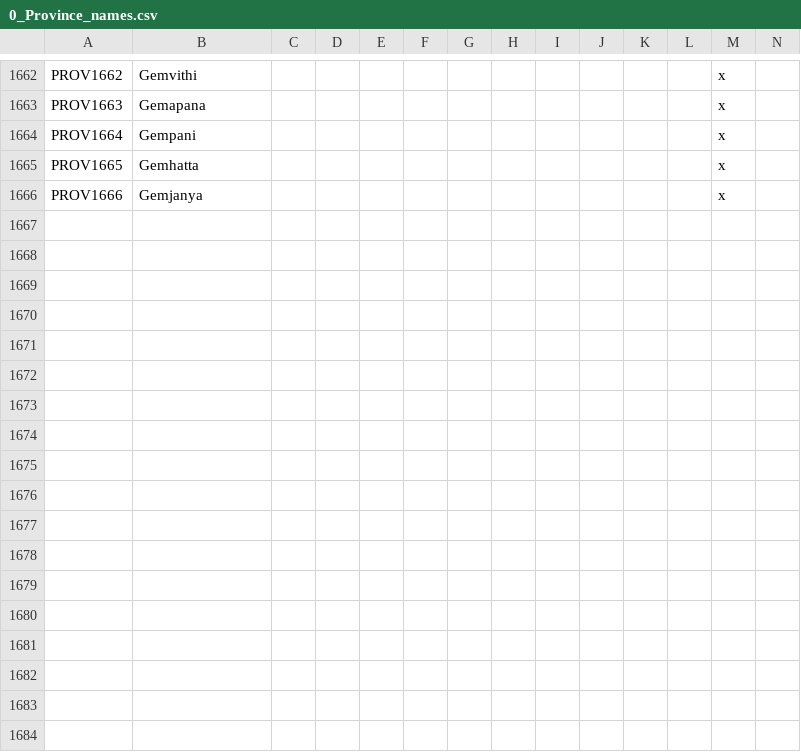
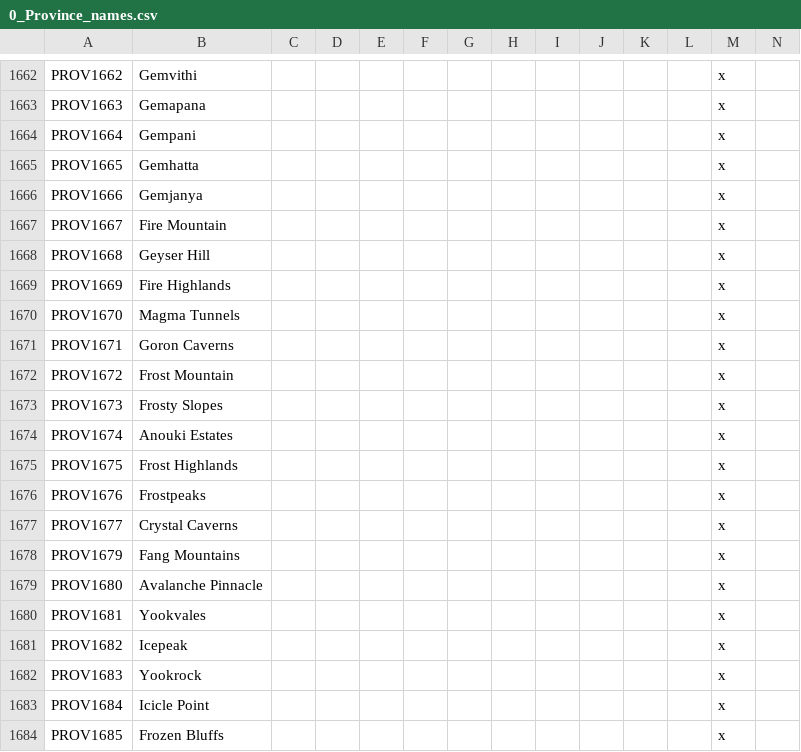
Before and after one commit to locustgate/Hylian-Kings, a CSV file: Hylian Kings/localisation/0_Province_names.csv, drawn as a sheet; only a part is shown, gaps mark what is left out; rows hold the shown columns only; the diff names each change by its address in the sheet, - before the commit and + after, or states it on an @@ line.

Commit message:
Western Mountain Provs
Western Mountain Provs

```diff
--- a/Hylian Kings/localisation/0_Province_names.csv
+++ b/Hylian Kings/localisation/0_Province_names.csv
+row 1667: PROV1667 | Fire Mountain |  |  |  |  |  |  |  |  |  |  | x
+row 1668: PROV1668 | Geyser Hill |  |  |  |  |  |  |  |  |  |  | x
+row 1669: PROV1669 | Fire Highlands |  |  |  |  |  |  |  |  |  |  | x
+row 1670: PROV1670 | Magma Tunnels |  |  |  |  |  |  |  |  |  |  | x
+row 1671: PROV1671 | Goron Caverns |  |  |  |  |  |  |  |  |  |  | x
+row 1672: PROV1672 | Frost Mountain |  |  |  |  |  |  |  |  |  |  | x
+row 1673: PROV1673 | Frosty Slopes |  |  |  |  |  |  |  |  |  |  | x
+row 1674: PROV1674 | Anouki Estates |  |  |  |  |  |  |  |  |  |  | x
+row 1675: PROV1675 | Frost Highlands |  |  |  |  |  |  |  |  |  |  | x
+row 1676: PROV1676 | Frostpeaks |  |  |  |  |  |  |  |  |  |  | x
+row 1677: PROV1677 | Crystal Caverns |  |  |  |  |  |  |  |  |  |  | x
+row 1678: PROV1679 | Fang Mountains |  |  |  |  |  |  |  |  |  |  | x
+row 1679: PROV1680 | Avalanche Pinnacle |  |  |  |  |  |  |  |  |  |  | x
+row 1680: PROV1681 | Yookvales |  |  |  |  |  |  |  |  |  |  | x
+row 1681: PROV1682 | Icepeak |  |  |  |  |  |  |  |  |  |  | x
+row 1682: PROV1683 | Yookrock |  |  |  |  |  |  |  |  |  |  | x
+row 1683: PROV1684 | Icicle Point |  |  |  |  |  |  |  |  |  |  | x
+row 1684: PROV1685 | Frozen Bluffs |  |  |  |  |  |  |  |  |  |  | x
```
Also changed, not shown: Hylian Kings/map/definition.csv, 3 other files.
